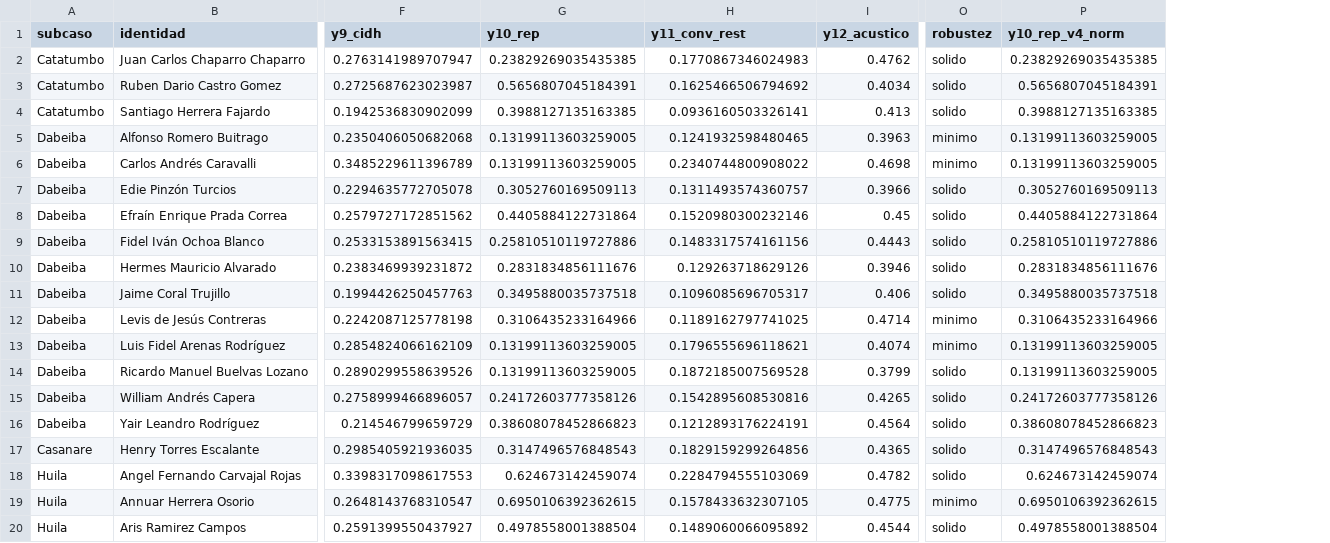
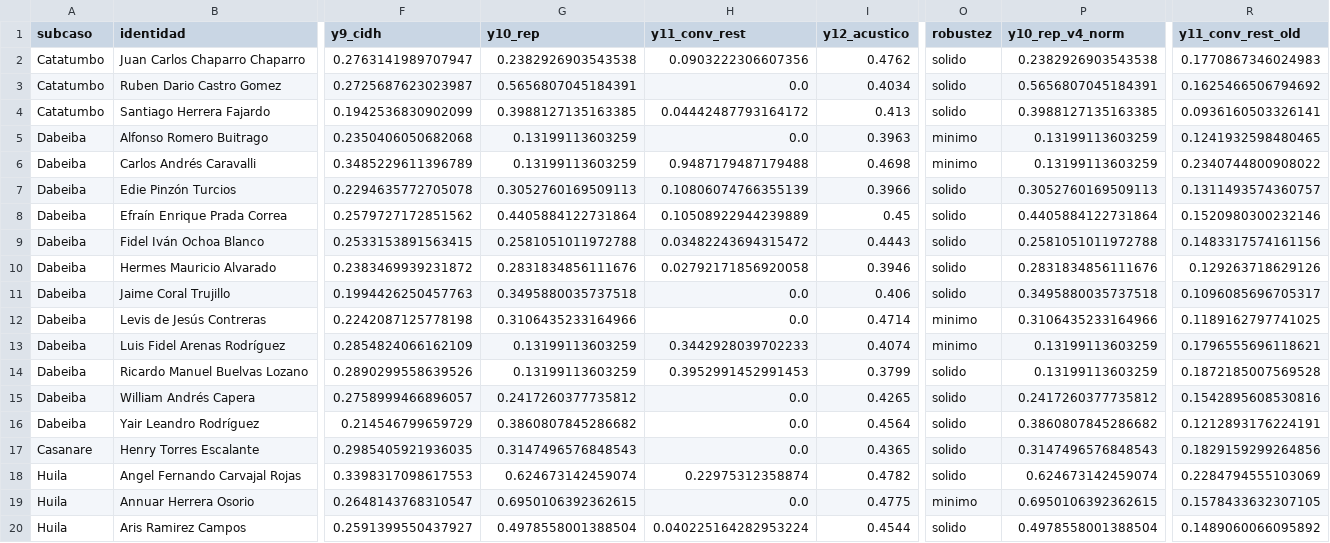
Before and after one commit to MireyaCamacho/cfh-hermeneutica-forense-computacional, a CSV file: data/referencias/indicadores_sem_compareciente.csv, drawn as a sheet; only a part is shown, gaps mark what is left out; the diff covers the shown part only; the diff names each change by its address in the sheet, - before the commit and + after, or states it on an @@ line.

```diff
--- a/data/referencias/indicadores_sem_compareciente.csv
+++ b/data/referencias/indicadores_sem_compareciente.csv
+column R (y11_conv_rest_old), rows 2-20: 0.1770867346024983 | 0.1625466506794692 | 0.0936160503326141 | 0.1241932598480465 | 0.2340744800908022 | 0.1311493574360757 | 0.1520980300232146 | 0.1483317574161156 | 0.129263718629126 | 0.1096085696705317 | 0.1189162797741025 | 0.1796555696118621 | 0.1872185007569528 | 0.1542895608530816 | 0.1212893176224191 | 0.1829159299264856 | 0.2284794555103069 | 0.1578433632307105 | 0.1489060066095892
-G2 (y10_rep): 0.23829269035435385
+G2 (y10_rep): 0.2382926903543538
-H2 (y11_conv_rest): 0.1770867346024983
+H2 (y11_conv_rest): 0.0903222306607356
-P2 (y10_rep_v4_norm): 0.23829269035435385
+P2 (y10_rep_v4_norm): 0.2382926903543538
-H3 (y11_conv_rest): 0.1625466506794692
+H3 (y11_conv_rest): 0.0
-H4 (y11_conv_rest): 0.0936160503326141
+H4 (y11_conv_rest): 0.04442487793164172
-G5:G6 (y10_rep): 0.13199113603259005
+G5:G6 (y10_rep): 0.13199113603259
-H5 (y11_conv_rest): 0.1241932598480465
+H5 (y11_conv_rest): 0.0
-P5:P6 (y10_rep_v4_norm): 0.13199113603259005
+P5:P6 (y10_rep_v4_norm): 0.13199113603259
-H6 (y11_conv_rest): 0.2340744800908022
+H6 (y11_conv_rest): 0.9487179487179488
-H7 (y11_conv_rest): 0.1311493574360757
+H7 (y11_conv_rest): 0.10806074766355139
-H8 (y11_conv_rest): 0.1520980300232146
+H8 (y11_conv_rest): 0.10508922944239889
-G9 (y10_rep): 0.25810510119727886
+G9 (y10_rep): 0.2581051011972788
-H9 (y11_conv_rest): 0.1483317574161156
+H9 (y11_conv_rest): 0.03482243694315472
-P9 (y10_rep_v4_norm): 0.25810510119727886
+P9 (y10_rep_v4_norm): 0.2581051011972788
-H10 (y11_conv_rest): 0.129263718629126
+H10 (y11_conv_rest): 0.02792171856920058
-H11 (y11_conv_rest): 0.1096085696705317
+H11 (y11_conv_rest): 0.0
-H12 (y11_conv_rest): 0.1189162797741025
+H12 (y11_conv_rest): 0.0
-G13:G14 (y10_rep): 0.13199113603259005
+G13:G14 (y10_rep): 0.13199113603259
-H13 (y11_conv_rest): 0.1796555696118621
+H13 (y11_conv_rest): 0.3442928039702233
-P13:P14 (y10_rep_v4_norm): 0.13199113603259005
+P13:P14 (y10_rep_v4_norm): 0.13199113603259
-H14 (y11_conv_rest): 0.1872185007569528
+H14 (y11_conv_rest): 0.3952991452991453
-G15 (y10_rep): 0.24172603777358126
+G15 (y10_rep): 0.2417260377735812
-H15 (y11_conv_rest): 0.1542895608530816
+H15 (y11_conv_rest): 0.0
-P15 (y10_rep_v4_norm): 0.24172603777358126
+P15 (y10_rep_v4_norm): 0.2417260377735812
-G16 (y10_rep): 0.38608078452866823
+G16 (y10_rep): 0.3860807845286682
-H16 (y11_conv_rest): 0.1212893176224191
+H16 (y11_conv_rest): 0.0
-P16 (y10_rep_v4_norm): 0.38608078452866823
+P16 (y10_rep_v4_norm): 0.3860807845286682
-H17 (y11_conv_rest): 0.1829159299264856
+H17 (y11_conv_rest): 0.0
-H18 (y11_conv_rest): 0.2284794555103069
+H18 (y11_conv_rest): 0.22975312358874
-H19 (y11_conv_rest): 0.1578433632307105
+H19 (y11_conv_rest): 0.0
-H20 (y11_conv_rest): 0.1489060066095892
+H20 (y11_conv_rest): 0.040225164282953224
```
Also changed, not shown: 40 edited cells elsewhere in this file, 1 other file.
